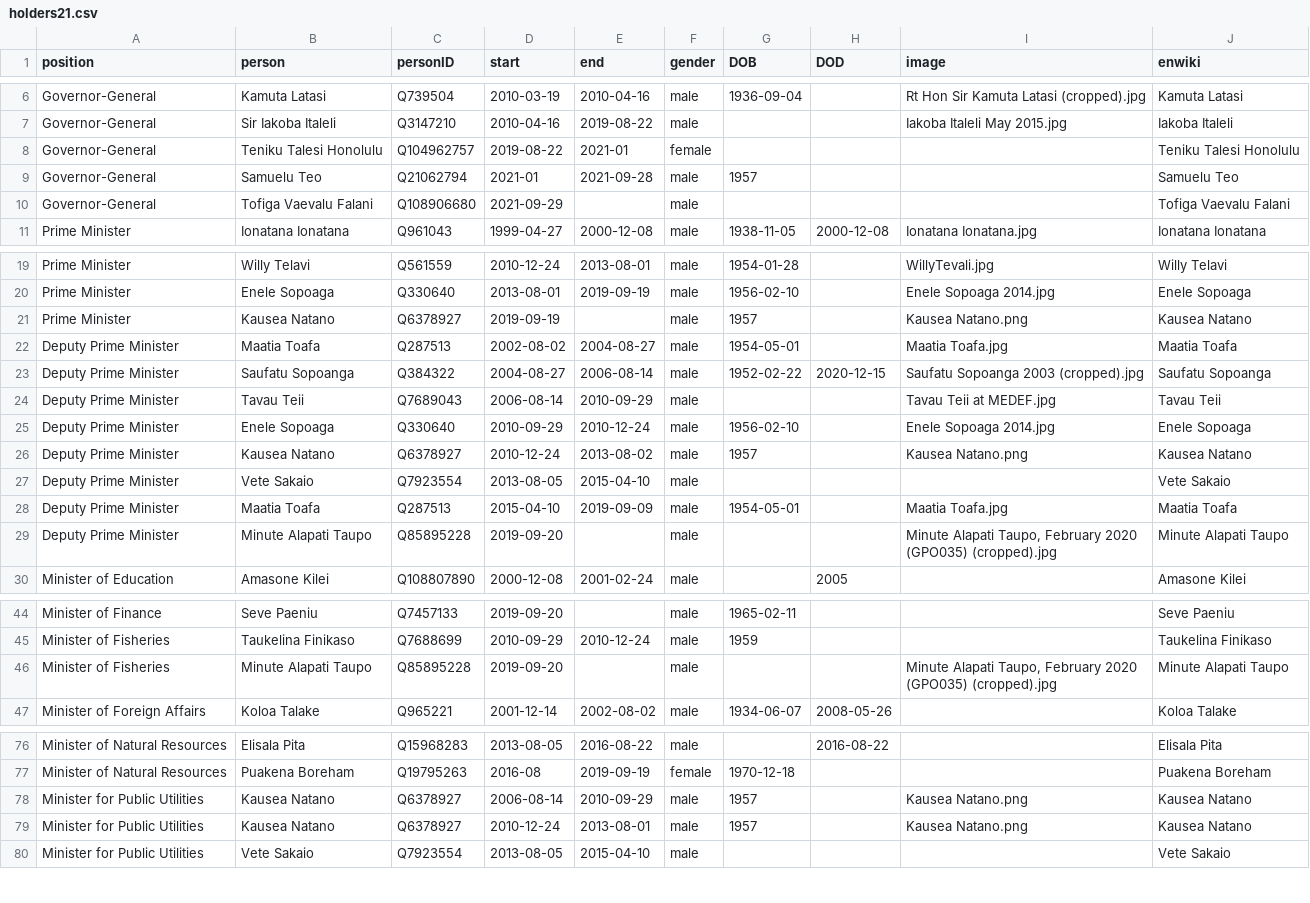
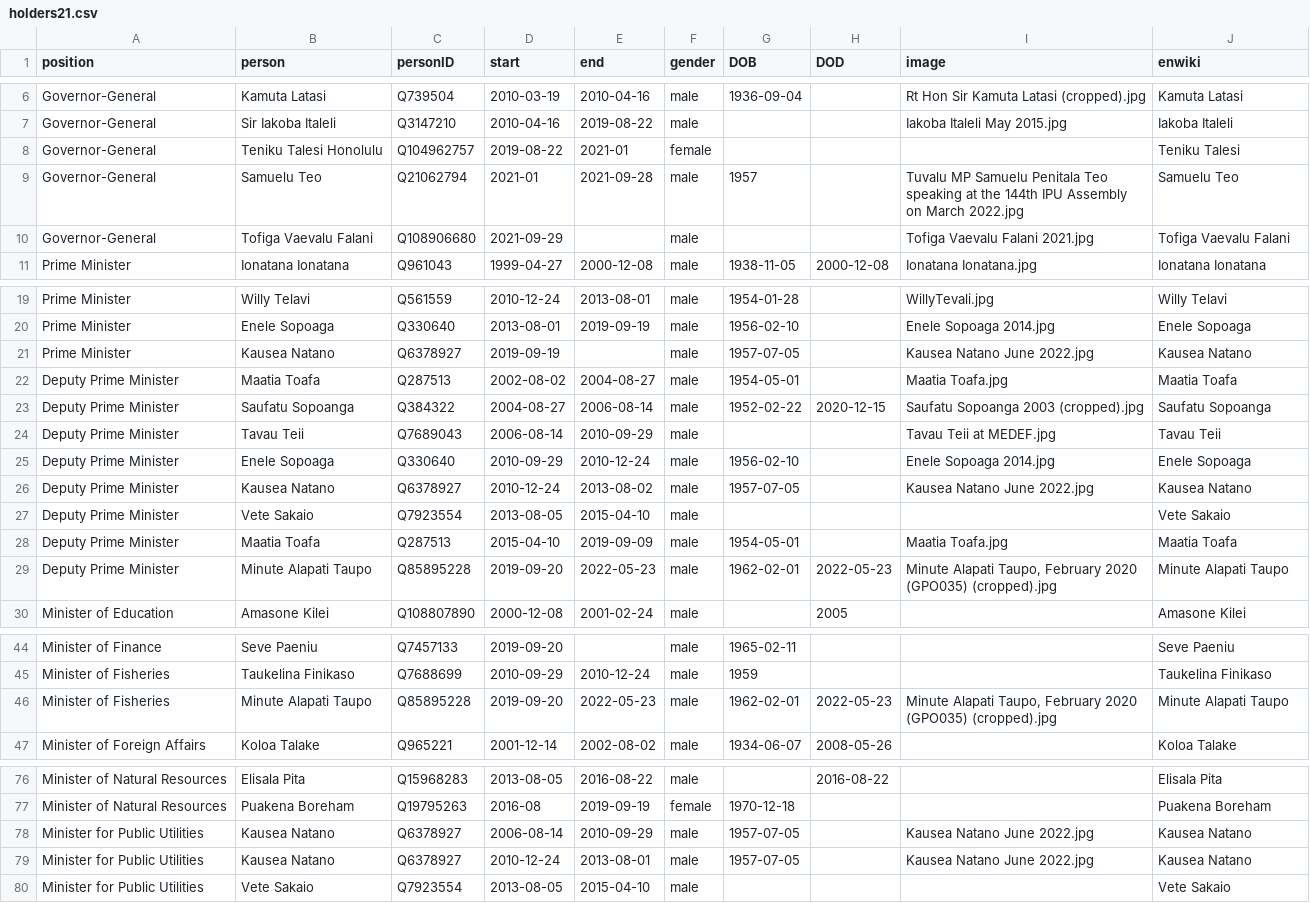
Before and after one commit to every-politician-scrapers/tuvalu-ministers, a CSV file: html/holders21.csv, drawn as a sheet; only a part is shown, gaps mark what is left out; the diff covers the shown part only.

```diff
--- a/html/holders21.csv
+++ b/html/holders21.csv
@@ -7,5 +7,5 @@ Governor-General,Kamuta Latasi,Q739504,2010-03-19,2010-04-16,male,1936-09-04,,Rt
 Governor-General,Sir Iakoba Italeli,Q3147210,2010-04-16,2019-08-22,male,,,Iakoba Italeli May 2015.jpg,Iakoba Italeli
-Governor-General,Teniku Talesi Honolulu,Q104962757,2019-08-22,2021-01,female,,,,Teniku Talesi Honolulu
-Governor-General,Samuelu Teo,Q21062794,2021-01,2021-09-28,male,1957,,,Samuelu Teo
-Governor-General,Tofiga Vaevalu Falani,Q108906680,2021-09-29,,male,,,,Tofiga Vaevalu Falani
+Governor-General,Teniku Talesi Honolulu,Q104962757,2019-08-22,2021-01,female,,,,Teniku Talesi
+Governor-General,Samuelu Teo,Q21062794,2021-01,2021-09-28,male,1957,,Tuvalu MP Samuelu Penitala Teo speaking at the 144th IPU Assembly on March 2022.jpg,Samuelu Teo
+Governor-General,Tofiga Vaevalu Falani,Q108906680,2021-09-29,,male,,,Tofiga Vaevalu Falani 2021.jpg,Tofiga Vaevalu Falani
 Prime Minister,Ionatana Ionatana,Q961043,1999-04-27,2000-12-08,male,1938-11-05,2000-12-08,Ionatana Ionatana.jpg,Ionatana Ionatana
@@ -20,3 +20,3 @@ Prime Minister,Willy Telavi,Q561559,2010-12-24,2013-08-01,male,1954-01-28,,Willy
 Prime Minister,Enele Sopoaga,Q330640,2013-08-01,2019-09-19,male,1956-02-10,,Enele Sopoaga 2014.jpg,Enele Sopoaga
-Prime Minister,Kausea Natano,Q6378927,2019-09-19,,male,1957,,Kausea Natano.png,Kausea Natano
+Prime Minister,Kausea Natano,Q6378927,2019-09-19,,male,1957-07-05,,Kausea Natano June 2022.jpg,Kausea Natano
 Deputy Prime Minister,Maatia Toafa,Q287513,2002-08-02,2004-08-27,male,1954-05-01,,Maatia Toafa.jpg,Maatia Toafa
@@ -25,6 +25,6 @@ Deputy Prime Minister,Tavau Teii,Q7689043,2006-08-14,2010-09-29,male,,,Tavau Tei
 Deputy Prime Minister,Enele Sopoaga,Q330640,2010-09-29,2010-12-24,male,1956-02-10,,Enele Sopoaga 2014.jpg,Enele Sopoaga
-Deputy Prime Minister,Kausea Natano,Q6378927,2010-12-24,2013-08-02,male,1957,,Kausea Natano.png,Kausea Natano
+Deputy Prime Minister,Kausea Natano,Q6378927,2010-12-24,2013-08-02,male,1957-07-05,,Kausea Natano June 2022.jpg,Kausea Natano
 Deputy Prime Minister,Vete Sakaio,Q7923554,2013-08-05,2015-04-10,male,,,,Vete Sakaio
 Deputy Prime Minister,Maatia Toafa,Q287513,2015-04-10,2019-09-09,male,1954-05-01,,Maatia Toafa.jpg,Maatia Toafa
-Deputy Prime Minister,Minute Alapati Taupo,Q85895228,2019-09-20,,male,,,"Minute Alapati Taupo, February 2020 (GPO035) (cropped).jpg",Minute Alapati Taupo
+Deputy Prime Minister,Minute Alapati Taupo,Q85895228,2019-09-20,2022-05-23,male,1962-02-01,2022-05-23,"Minute Alapati Taupo, February 2020 (GPO035) (cropped).jpg",Minute Alapati Taupo
 Minister of Education,Amasone Kilei,Q108807890,2000-12-08,2001-02-24,male,,2005,,Amasone Kilei
@@ -45,3 +45,3 @@ Minister of Finance,Seve Paeniu,Q7457133,2019-09-20,,male,1965-02-11,,,Seve Paen
 Minister of Fisheries,Taukelina Finikaso,Q7688699,2010-09-29,2010-12-24,male,1959,,,Taukelina Finikaso
-Minister of Fisheries,Minute Alapati Taupo,Q85895228,2019-09-20,,male,,,"Minute Alapati Taupo, February 2020 (GPO035) (cropped).jpg",Minute Alapati Taupo
+Minister of Fisheries,Minute Alapati Taupo,Q85895228,2019-09-20,2022-05-23,male,1962-02-01,2022-05-23,"Minute Alapati Taupo, February 2020 (GPO035) (cropped).jpg",Minute Alapati Taupo
 Minister of Foreign Affairs,Koloa Talake,Q965221,2001-12-14,2002-08-02,male,1934-06-07,2008-05-26,,Koloa Talake
@@ -77,4 +77,4 @@ Minister of Natural Resources,Elisala Pita,Q15968283,2013-08-05,2016-08-22,male,
 Minister of Natural Resources,Puakena Boreham,Q19795263,2016-08,2019-09-19,female,1970-12-18,,,Puakena Boreham
-Minister for Public Utilities,Kausea Natano,Q6378927,2006-08-14,2010-09-29,male,1957,,Kausea Natano.png,Kausea Natano
-Minister for Public Utilities,Kausea Natano,Q6378927,2010-12-24,2013-08-01,male,1957,,Kausea Natano.png,Kausea Natano
+Minister for Public Utilities,Kausea Natano,Q6378927,2006-08-14,2010-09-29,male,1957-07-05,,Kausea Natano June 2022.jpg,Kausea Natano
+Minister for Public Utilities,Kausea Natano,Q6378927,2010-12-24,2013-08-01,male,1957-07-05,,Kausea Natano June 2022.jpg,Kausea Natano
 Minister for Public Utilities,Vete Sakaio,Q7923554,2013-08-05,2015-04-10,male,,,,Vete Sakaio
```
Also changed, not shown: 3 edited cells elsewhere in this file, html/current.csv, html/legislators.csv, 2 other files.
